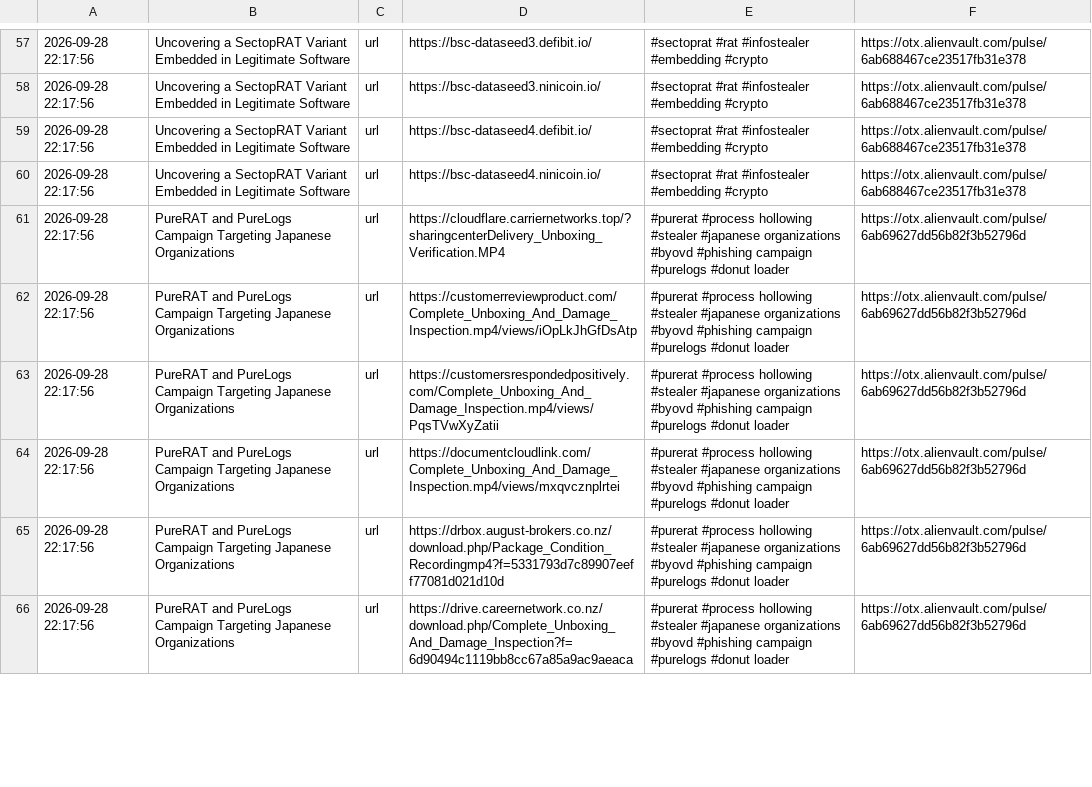
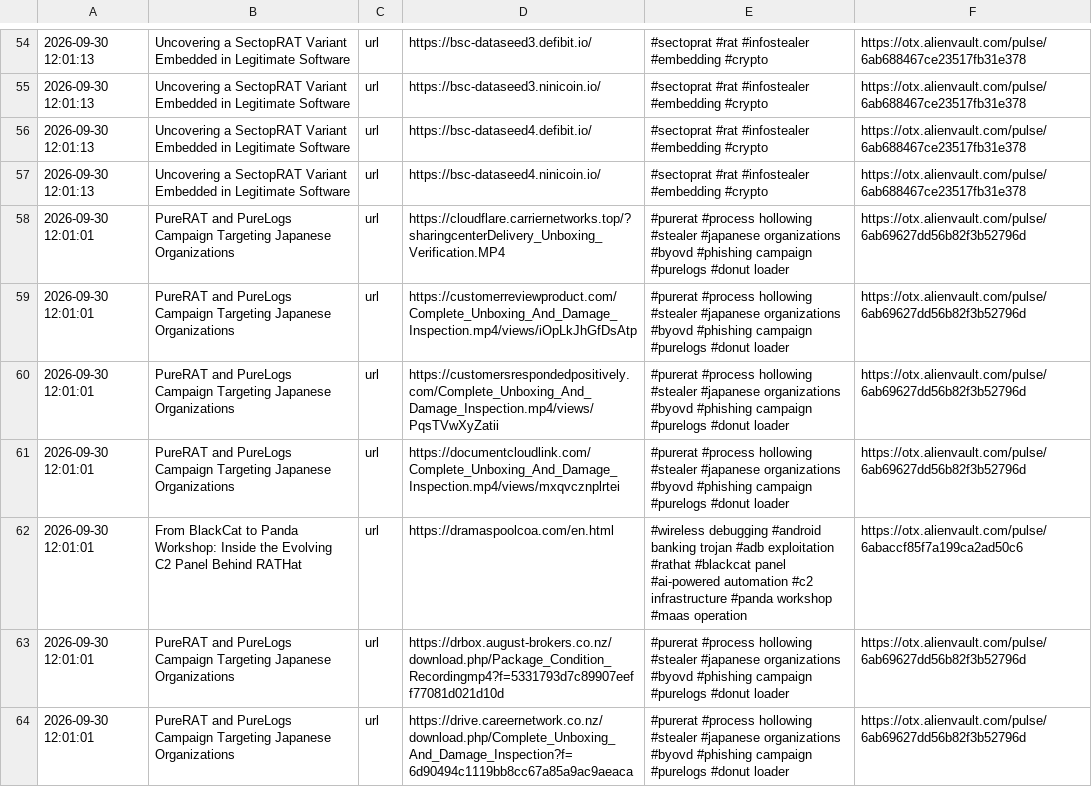
Before and after one commit to 0xShun/Threat-Intel-Data-Pipeline, a CSV file: reports/otx_urls.csv, drawn as a sheet; only a part is shown, gaps mark what is left out; addresses are those after the commit; the diff covers the shown part only; the diff names each change by its address in the sheet, - before the commit and + after, or states it on an @@ line.

```diff
--- a/reports/otx_urls.csv
+++ b/reports/otx_urls.csv
-A54:A57: 2026-09-28 22:17:56
+A54:A57: 2026-09-30 12:01:13
-A58:A61: 2026-09-28 22:17:56
+A58:A61: 2026-09-30 12:01:01
+row 62: 2026-09-30 12:01:01 | From BlackCat to Panda Workshop: Inside the Evolving C2 Panel Behind RATHat | url | https://dramaspoolcoa.com/en.html | #wireless debugging #android banking trojan #adb exploitation #rathat #blackcat panel #ai-powered automation #c2 infrastructure #panda workshop #maas operation | https://otx.alienvault.com/pulse/6abaccf85f7a199ca2ad50c6
-A63:A64: 2026-09-28 22:17:56
+A63:A64: 2026-09-30 12:01:01
```
Also changed, not shown: 3 added rows, 5 removed rows and 61 edited cells elsewhere in this file, reports/threatfox_urls.csv, 21 other files.
